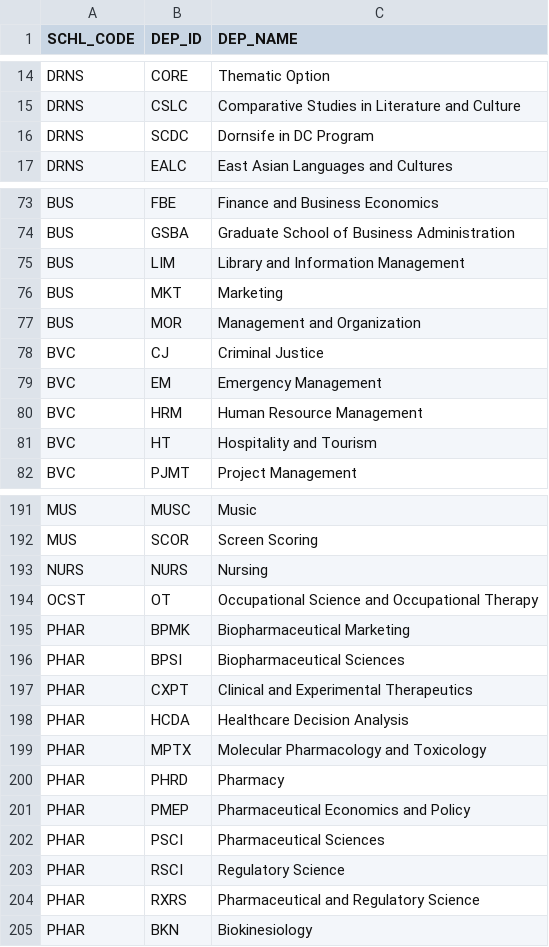
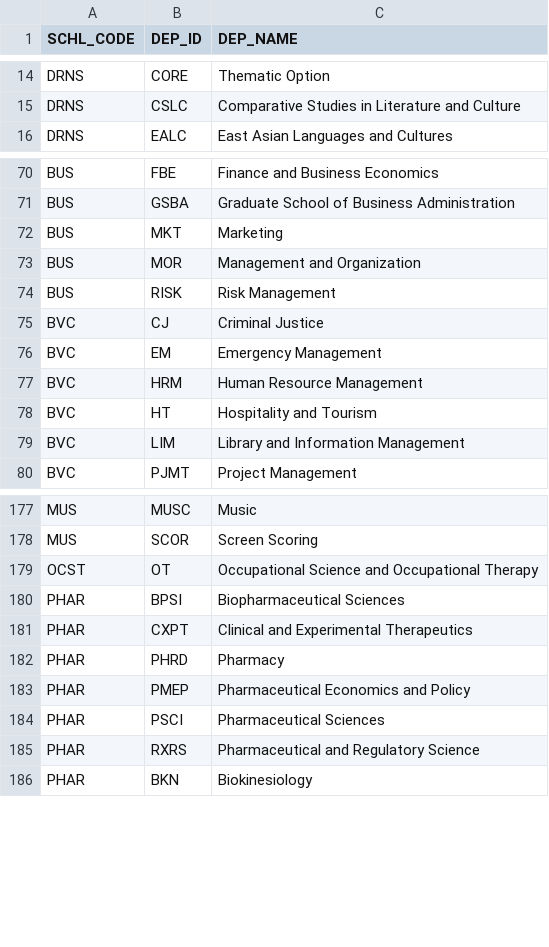
Before and after one commit to HimuJain/USC-Schedule-Planner, a CSV file: departments.csv, drawn as a sheet; only a part is shown, gaps mark what is left out; removed rows and columns are numbered as before the commit, all else as after; the diff covers the shown part only; the diff names each change by its address in the sheet, - before the commit and + after, or states it on an @@ line.

```diff
--- a/departments.csv
+++ b/departments.csv
-row 16: DRNS | SCDC | Dornsife in DC Program
-row 75: BUS | LIM | Library and Information Management
+row 74: BUS | RISK | Risk Management
+row 79: BVC | LIM | Library and Information Management
-row 193: NURS | NURS | Nursing
-row 195: PHAR | BPMK | Biopharmaceutical Marketing
-row 198: PHAR | HCDA | Healthcare Decision Analysis
-row 199: PHAR | MPTX | Molecular Pharmacology and Toxicology
-row 203: PHAR | RSCI | Regulatory Science
```
Also changed, not shown: 2 added rows and 16 removed rows elsewhere in this file, 37 other files.
